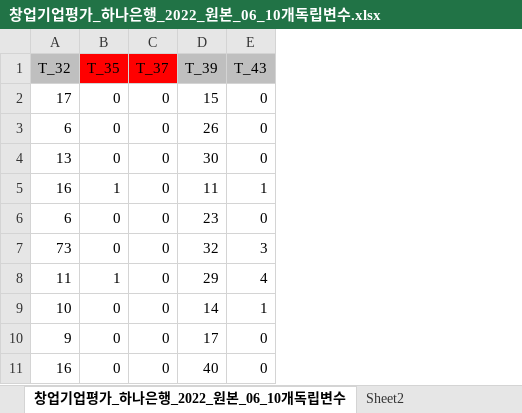
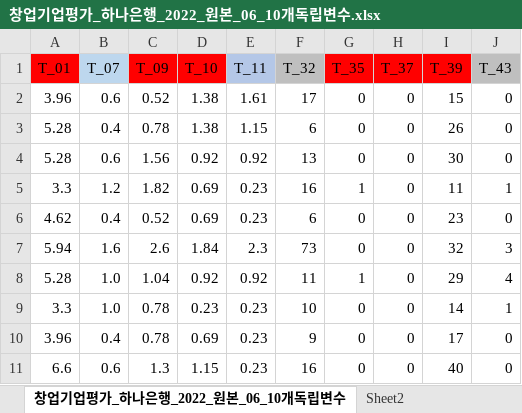
Before and after one commit to dollweb/tech, an Excel workbook: 창업기업평가_하나은행_2022_원본_06_10개독립변수.xlsx, sheet 창업기업평가_하나은행_2022_원본_06_10개독립변수, drawn as a sheet; only a part is shown; values as stored, in another font and other column widths than the file's, no borders; addresses are those after the commit; the diff names each change by its address in the sheet, - before the commit and + after, or states it on an @@ line.

```diff
--- a/창업기업평가_하나은행_2022_원본_06_10개독립변수.xlsx (sheet 창업기업평가_하나은행_2022_원본_06_10개독립변수)
+++ b/창업기업평가_하나은행_2022_원본_06_10개독립변수.xlsx (sheet 창업기업평가_하나은행_2022_원본_06_10개독립변수)
+column A (T_01), rows 2-11: 3.96 | 5.28 | 5.28 | 3.3 | 4.62 | 5.94 | 5.28 | 3.3 | 3.96 | 6.6
+column B (T_07), rows 2-11: 0.6 | 0.4 | 0.6 | 1.2 | 0.4 | 1.6 | 1.0 | 1.0 | 0.4 | 0.6
+column C (T_09), rows 2-11: 0.52 | 0.78 | 1.56 | 1.82 | 0.52 | 2.6 | 1.04 | 0.78 | 0.78 | 1.3
+column D (T_10), rows 2-11: 1.38 | 1.38 | 0.92 | 0.69 | 0.69 | 1.84 | 0.92 | 0.23 | 0.69 | 1.15
+column E (T_11), rows 2-11: 1.61 | 1.15 | 0.92 | 0.23 | 0.23 | 2.3 | 0.92 | 0.23 | 0.23 | 0.23
-I1 fill: #BFBFBF
+I1 fill: #FF0000
```
Also changed, not shown: 1 other file.
